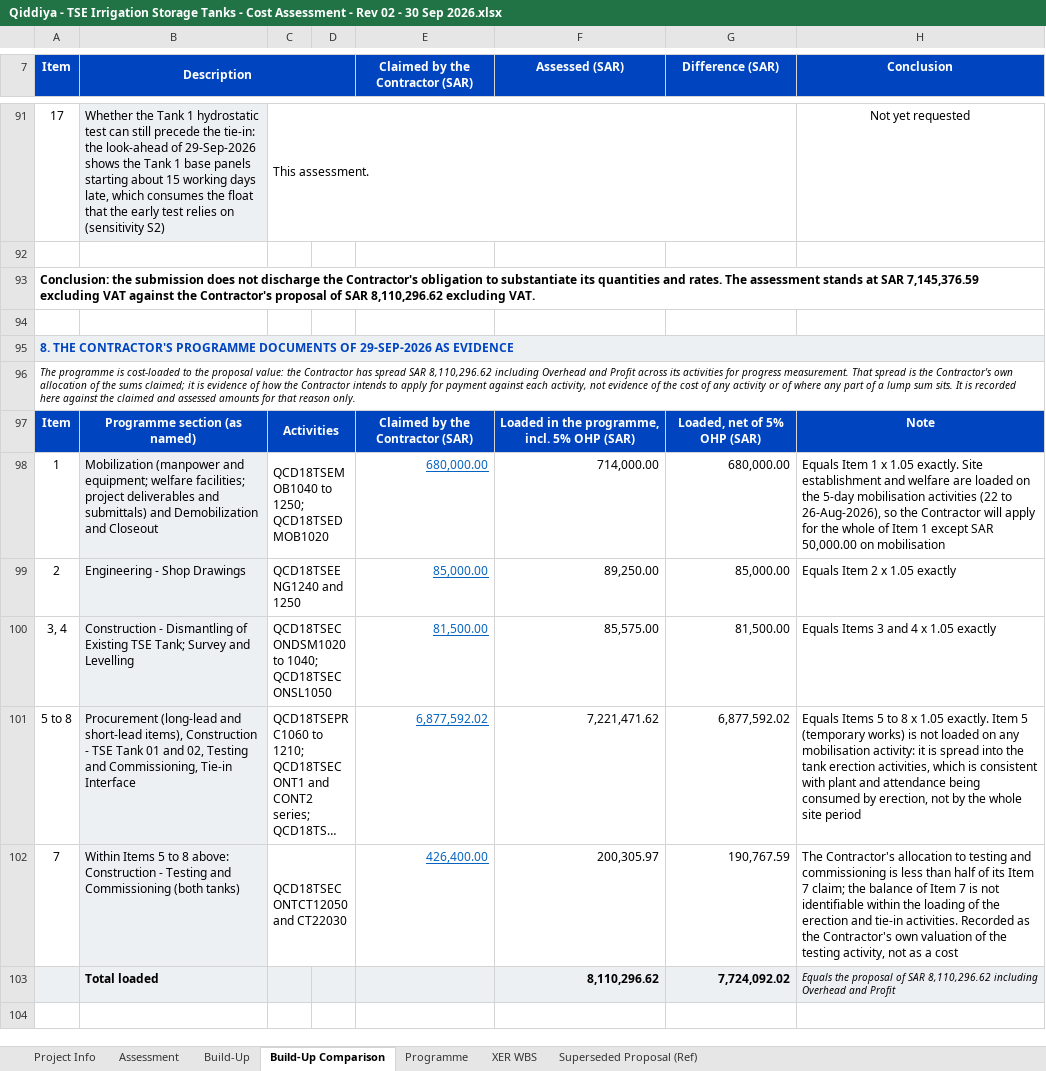
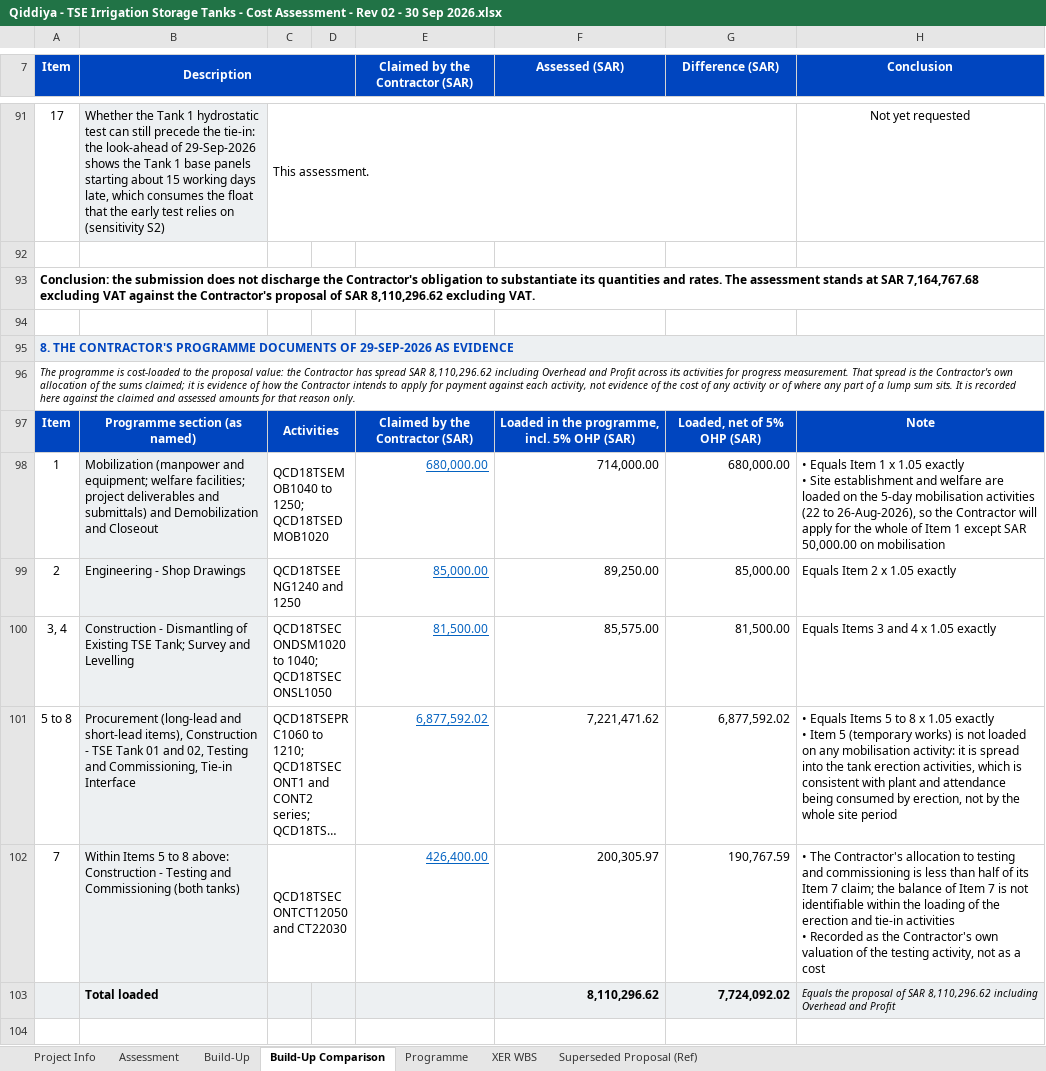
Before and after one commit to Alaa-els/Python, an Excel workbook: deliverables/RFP-027/Qiddiya - TSE Irrigation Storage Tanks - Cost Assessment - Rev 02 - 30 Sep 2026.xlsx, sheet Build-Up Comparison, drawn as a sheet; only a part is shown, gaps mark what is left out; long unchanged cells end in …; values as stored, in another font and other column widths than the file's, no borders; ↵ is a line break in a cell; the diff covers the shown part only; the diff names each change by its address in the sheet, - before the commit and + after, or states it on an @@ line.

```diff
--- a/deliverables/RFP-027/Qiddiya - TSE Irrigation Storage Tanks - Cost Assessment - Rev 02 - 30 Sep 2026.xlsx (sheet Build-Up Comparison)
+++ b/deliverables/RFP-027/Qiddiya - TSE Irrigation Storage Tanks - Cost Assessment - Rev 02 - 30 Sep 2026.xlsx (sheet Build-Up Comparison)
-A93 (Item): …at SAR 7,145,376.59 excluding VAT…
+A93 (Item): …at SAR 7,164,767.68 excluding VAT…
-H98 (Conclusion): Equals Item 1 x 1.05 exactly. Site establishment…
+H98 (Conclusion): • Equals Item 1 x 1.05 exactly ↵ • Site establishment…
-H101 (Conclusion): Equals Items 5 to 8 x 1.05 exactly. Item 5…
+H101 (Conclusion): • Equals Items 5 to 8 x 1.05 exactly ↵ • Item 5…
-H102 (Conclusion): The Contractor's allocation to testing and commissioning is less than half of its Item 7 claim; the balance of Item 7 is not identifiable within the loading of the erection and tie-in activities. Recorded as…
+H102 (Conclusion): • The Contractor's allocation to testing and commissioning is less than half of its Item 7 claim; the balance of Item 7 is not identifiable within the loading of the erection and tie-in activities ↵ • Recorded as…
```
Also changed, not shown: 43 edited cells elsewhere in this sheet, sheet Build-Up, sheet Programme, sheet Assessment, formulas that keep their value, charts or pictures, 5 other files.
